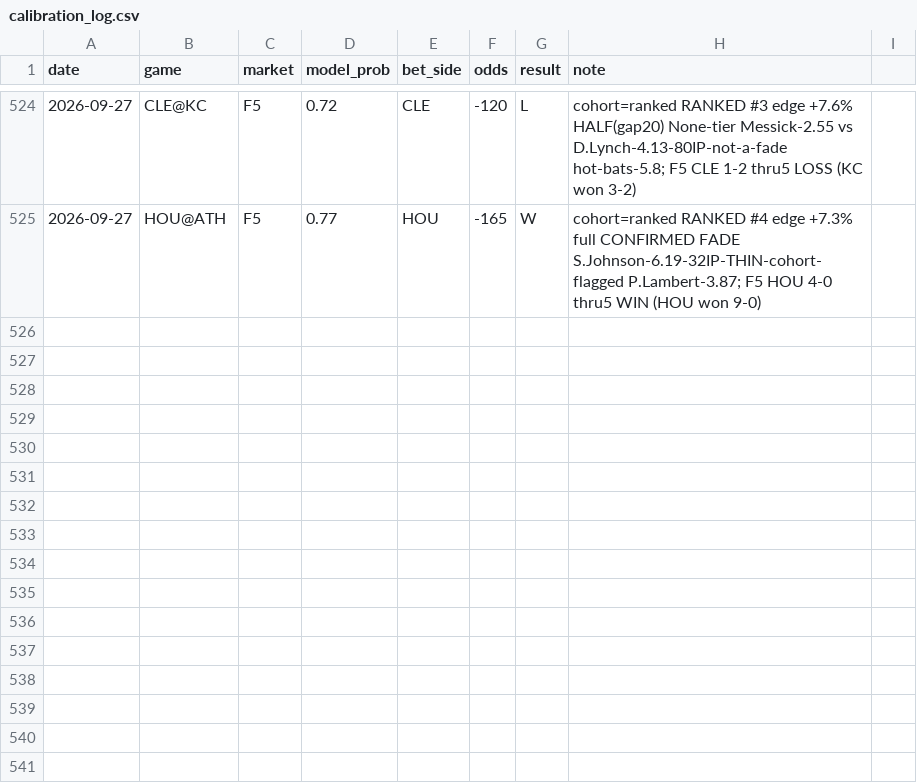
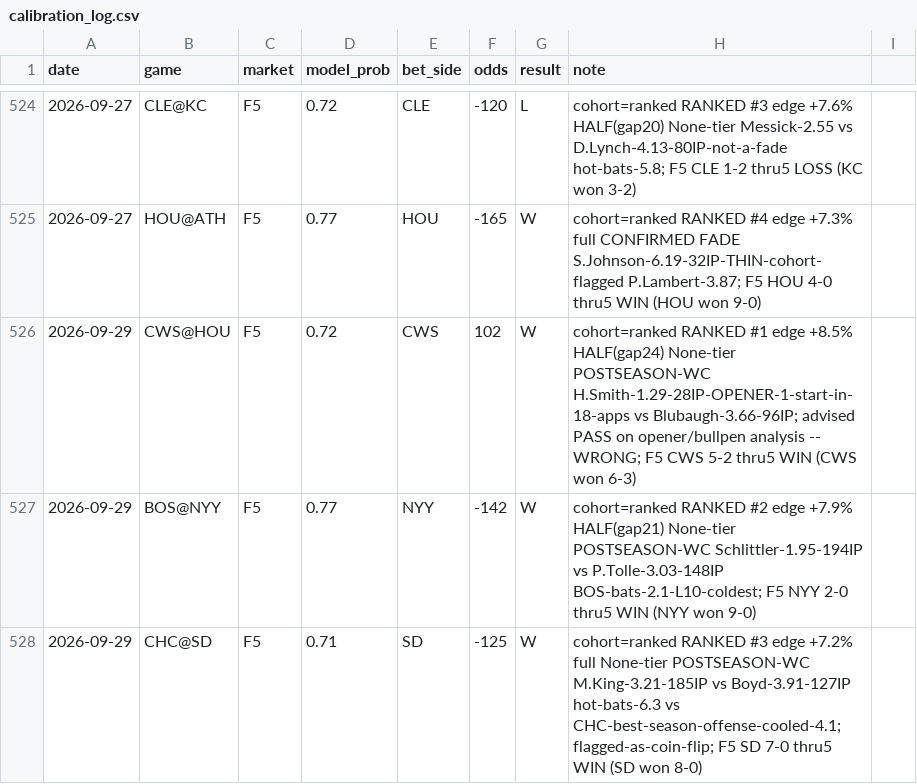
Before and after one commit to locodelamatacoco/sports-app1.1, a CSV file: mlb-f5/calibration_log.csv, drawn as a sheet; only a part is shown, gaps mark what is left out.

```diff
--- a/mlb-f5/calibration_log.csv
+++ b/mlb-f5/calibration_log.csv
@@ -525 +525,4 @@ date,game,market,model_prob,bet_side,odds,result,note
 2026-09-27,HOU@ATH,F5,0.77,HOU,-165,W,cohort=ranked RANKED #4 edge +7.3% full CONFIRMED FADE S.Johnson-6.19-32IP-THIN-cohort-flagged P.Lambert-3.87; F5 HOU 4-0 thru5 WIN (HOU won 9-0)
+2026-09-29,CWS@HOU,F5,0.72,CWS,102,W,cohort=ranked RANKED #1 edge +8.5% HALF(gap24) None-tier POSTSEASON-WC H.Smith-1.29-28IP-OPENER-1-start-in-18-apps vs Blubaugh-3.66-96IP; advised PASS on opener/bullpen analysis -- WRONG; F5 CWS 5-2 thru5 WIN (CWS won 6-3)
+2026-09-29,BOS@NYY,F5,0.77,NYY,-142,W,cohort=ranked RANKED #2 edge +7.9% HALF(gap21) None-tier POSTSEASON-WC Schlittler-1.95-194IP vs P.Tolle-3.03-148IP BOS-bats-2.1-L10-coldest; F5 NYY 2-0 thru5 WIN (NYY won 9-0)
+2026-09-29,CHC@SD,F5,0.71,SD,-125,W,cohort=ranked RANKED #3 edge +7.2% full None-tier POSTSEASON-WC M.King-3.21-185IP vs Boyd-3.91-127IP hot-bats-6.3 vs CHC-best-season-offense-cooled-4.1; flagged-as-coin-flip; F5 SD 7-0 thru5 WIN (SD won 8-0)
```
Also changed, not shown: 1 other file.
